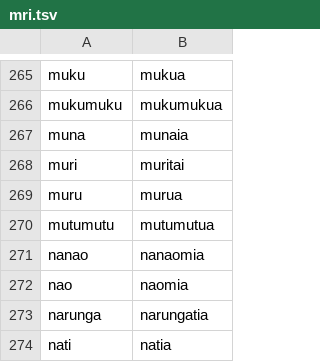
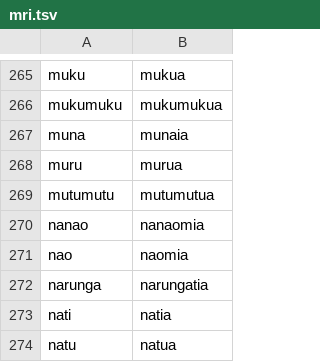
Before and after one commit to Selinalkan/QP1, a TSV file: Counting/mri.tsv, drawn as a sheet; only a part is shown, gaps mark what is left out; the shorter side is filled out with more unchanged rows.

```diff
--- a/Counting/mri.tsv
+++ b/Counting/mri.tsv
@@ -267,3 +267,2 @@ mukumuku	mukumukua
 muna	munaia
-muri	muritai
 muru	murua
```
Also changed, not shown: Data/mri.tsv, 6 other files.
